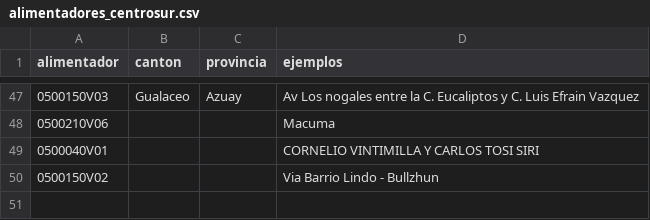
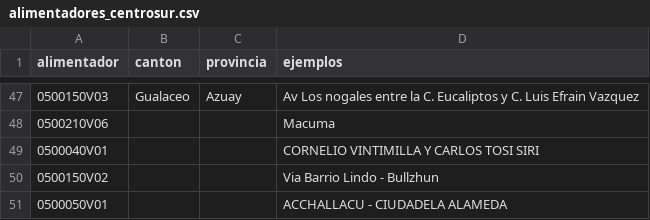
Before and after one commit to PalaciosDigital/scraper-cortes-luz, a CSV file: data/alimentadores_centrosur.csv, drawn as a sheet; only a part is shown, gaps mark what is left out.

```diff
--- a/data/alimentadores_centrosur.csv
+++ b/data/alimentadores_centrosur.csv
@@ -50 +50,2 @@ alimentador,canton,provincia,ejemplos
 0500150V02,,,Via Barrio Lindo - Bullzhun
+0500050V01,,,ACCHALLACU - CIUDADELA ALAMEDA
```
Also changed, not shown: 4 other files.
